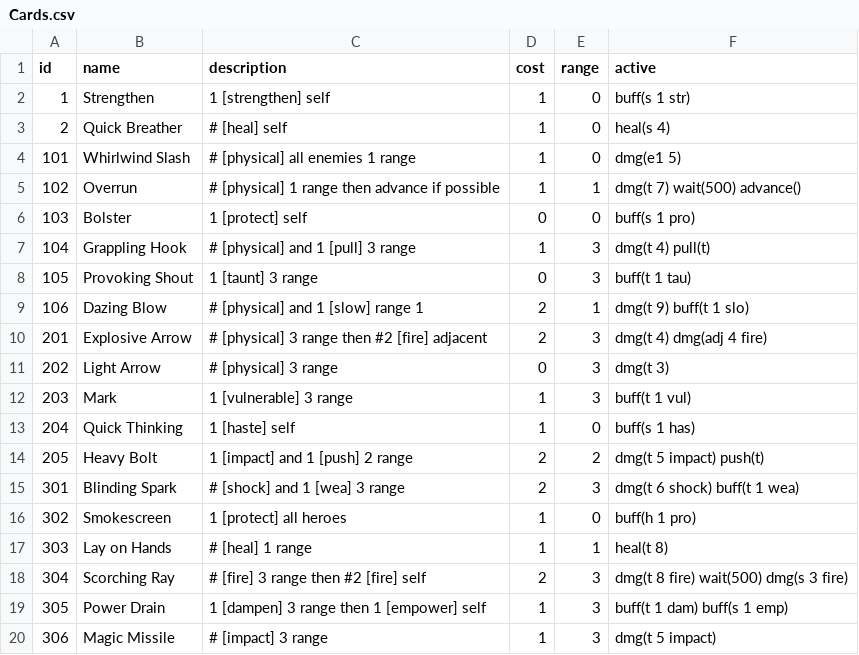
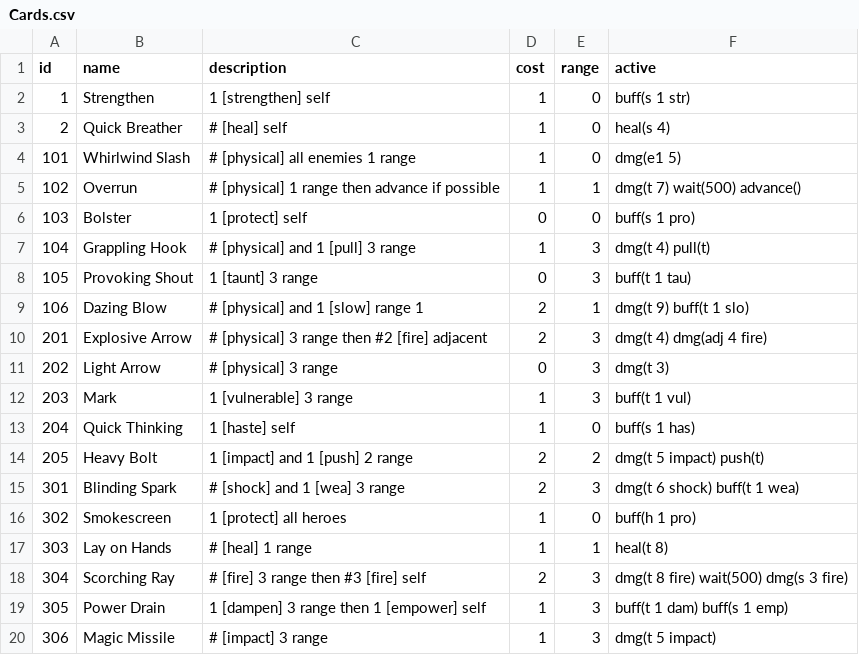
Before and after one commit to thespoonftw/slaythefinaldungeon, a CSV file: Assets/StreamingAssets/Data/Cards.csv, drawn as a sheet.

```diff
--- a/Assets/StreamingAssets/Data/Cards.csv
+++ b/Assets/StreamingAssets/Data/Cards.csv
@@ -17,3 +17,3 @@
 303,Lay on Hands,# [heal] 1 range,1,1,heal(t 8)
-304,Scorching Ray,# [fire] 3 range then #2 [fire] self,2,3,dmg(t 8 fire) wait(500) dmg(s 3 fire)
+304,Scorching Ray,# [fire] 3 range then #3 [fire] self,2,3,dmg(t 8 fire) wait(500) dmg(s 3 fire)
 305,Power Drain,1 [dampen] 3 range then 1 [empower] self,1,3,buff(t 1 dam) buff(s 1 emp)
```
Also changed, not shown: 3 other files.
